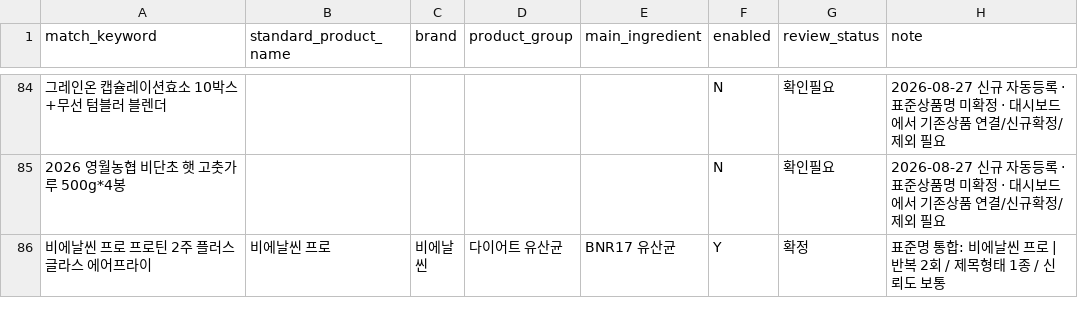
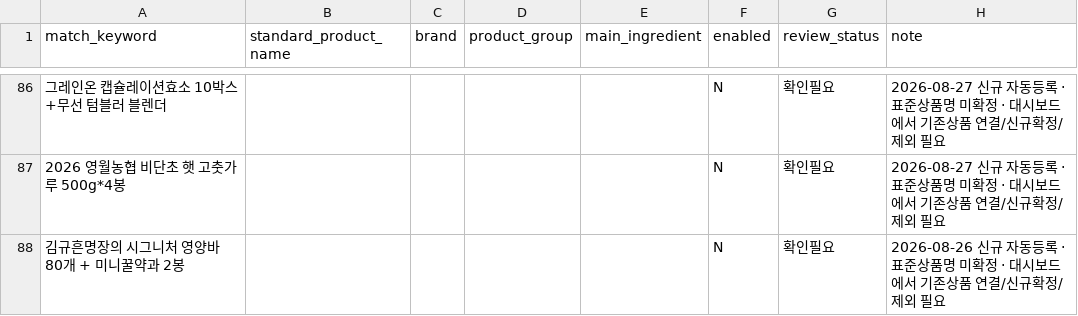
Before and after one commit to mishipart/HOMESHOPING-FOOD-DASHBOARD, a CSV file: data/product_master.csv, drawn as a sheet; only a part is shown, gaps mark what is left out; the shorter side is filled out with more unchanged rows; the diff covers the shown part only; the diff names each change by its address in the sheet, - before the commit and + after, or states it on an @@ line.

```diff
--- a/data/product_master.csv
+++ b/data/product_master.csv
+row 88: 김규흔명장의 시그니처 영양바 80개 + 미니꿀약과 2봉 |  |  |  |  | N | 확인필요 | 2026-08-26 신규 자동등록 · 표준상품명 미확정 · 대시보드에서 기존상품 연결/신규확정/제외 필요
```
Also changed, not shown: 13 added rows elsewhere in this file, 3 other files.
